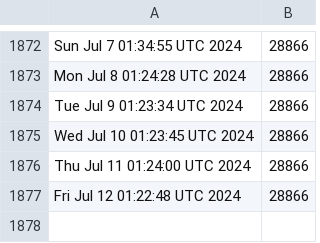
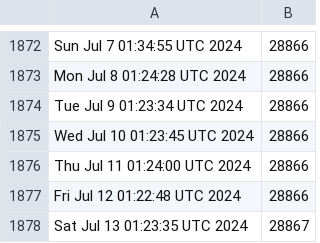
Before and after one commit to kgilmer/ghactions, a CSV file: release-count.csv, drawn as a sheet; only a part is shown, gaps mark what is left out.

```diff
--- a/release-count.csv
+++ b/release-count.csv
@@ -1877 +1877,2 @@ Thu Jul 11 01:24:00 UTC 2024,28866
 Fri Jul 12 01:22:48 UTC 2024,28866
+Sat Jul 13 01:23:35 UTC 2024,28867
```
Also changed, not shown: iso-release-count.csv.
